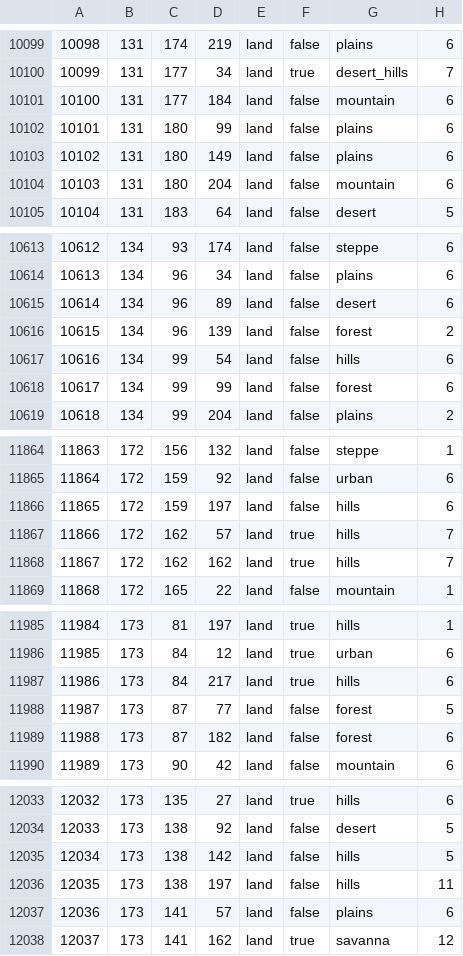
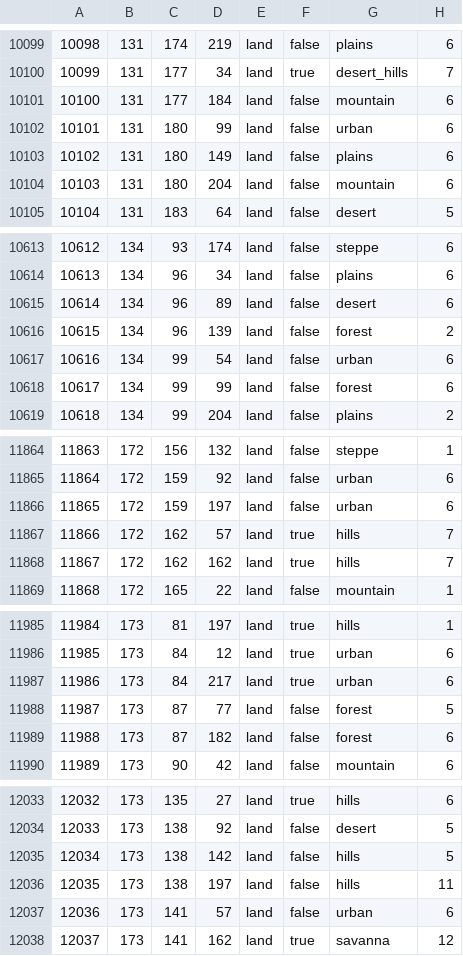
Before and after one commit to ggnixc/anm_newer_version, a CSV file: map/definition.csv, drawn as a sheet; only a part is shown, gaps mark what is left out; the diff covers the shown part only.

```diff
--- a/map/definition.csv
+++ b/map/definition.csv
@@ -10101,3 +10101,3 @@
 10100;131;177;184;land;false;mountain;6
-10101;131;180;99;land;false;plains;6
+10101;131;180;99;land;false;urban;6
 10102;131;180;149;land;false;plains;6
@@ -10616,3 +10616,3 @@
 10615;134;96;139;land;false;forest;2
-10616;134;99;54;land;false;hills;6
+10616;134;99;54;land;false;urban;6
 10617;134;99;99;land;false;forest;6
@@ -11865,3 +11865,3 @@
 11864;172;159;92;land;false;urban;6
-11865;172;159;197;land;false;hills;6
+11865;172;159;197;land;false;urban;6
 11866;172;162;57;land;true;hills;7
@@ -11986,3 +11986,3 @@
 11985;173;84;12;land;true;urban;6
-11986;173;84;217;land;true;hills;6
+11986;173;84;217;land;true;urban;6
 11987;173;87;77;land;false;forest;5
@@ -12036,3 +12036,3 @@
 12035;173;138;197;land;false;hills;11
-12036;173;141;57;land;false;plains;6
+12036;173;141;57;land;false;urban;6
 12037;173;141;162;land;true;savanna;12
```
Also changed, not shown: 26 edited cells elsewhere in this file, 7 other files.
